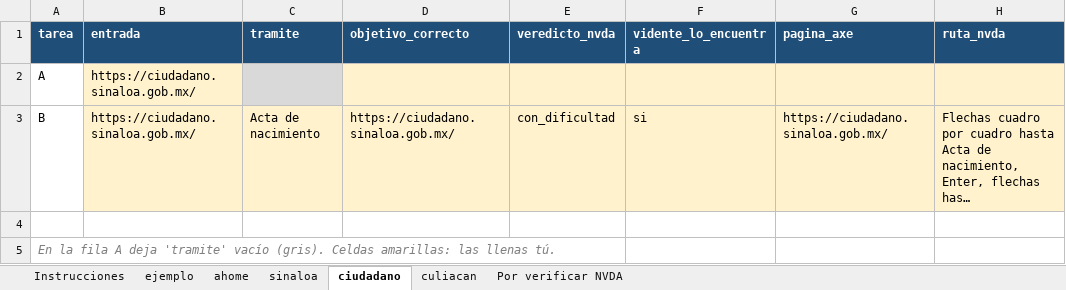
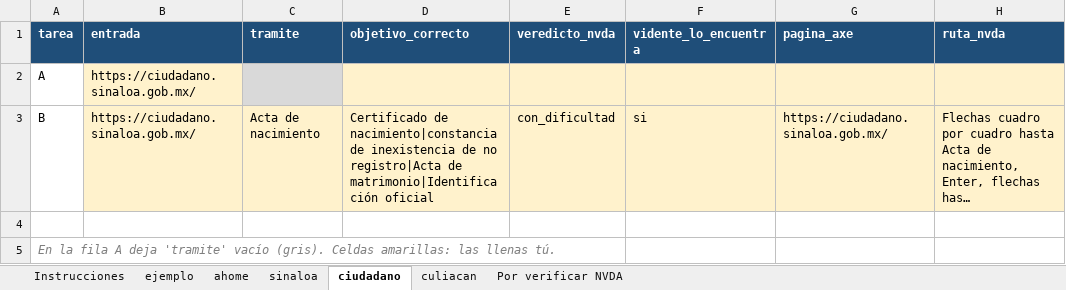
Before and after one commit to jsandoval-08/femeci-accesibilidad, an Excel workbook: estudio/auditoria/Auditoria_NVDA_Atorapp.xlsx, sheet ciudadano, drawn as a sheet; only a part is shown; long unchanged cells end in …; values as stored, in another font and other column widths than the file's, no borders; the diff names each change by its address in the sheet, - before the commit and + after, or states it on an @@ line.

```diff
--- a/estudio/auditoria/Auditoria_NVDA_Atorapp.xlsx (sheet ciudadano)
+++ b/estudio/auditoria/Auditoria_NVDA_Atorapp.xlsx (sheet ciudadano)
-D3 (objetivo_correcto): https://ciudadano.sinaloa.gob.mx/
+D3 (objetivo_correcto): Certificado de nacimiento|constancia de inexistencia de no registro|Acta de matrimonio|Identificación oficial
```
Also changed, not shown: sheet ahome, 5 other files.
